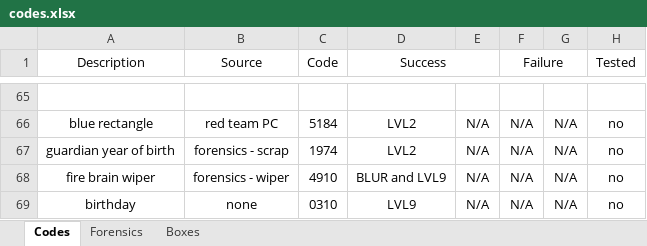
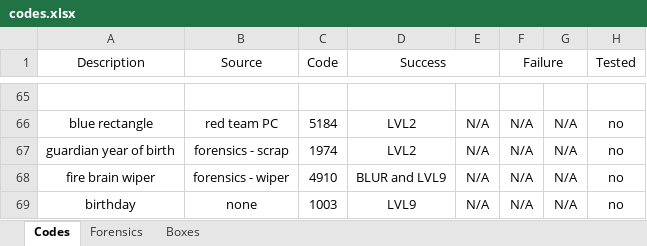
Before and after one commit to danday74/csi, an Excel workbook: codes.xlsx, sheet Codes, drawn as a sheet; only a part is shown, gaps mark what is left out; values as stored, in another font and other column widths than the file's, no borders; the diff names each change by its address in the sheet, - before the commit and + after, or states it on an @@ line.

```diff
--- a/codes.xlsx (sheet Codes)
+++ b/codes.xlsx (sheet Codes)
-C69 (Code): 0310
+C69 (Code): 1003
```
Also changed, not shown: 1 other file.
